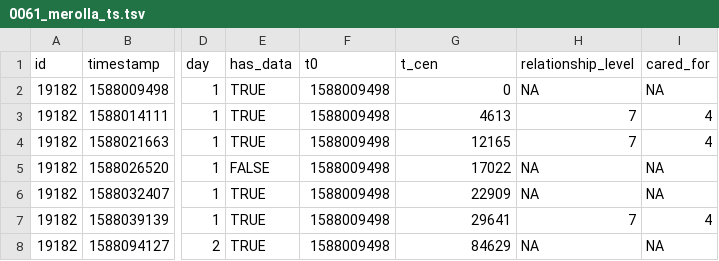
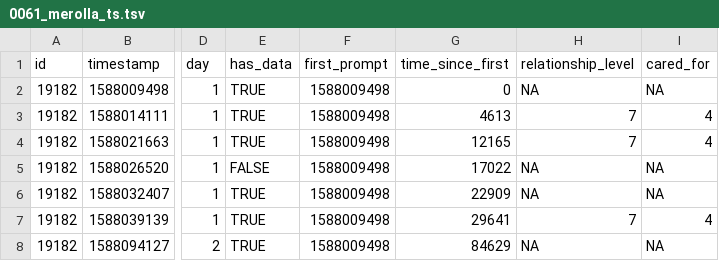
Before and after one commit to openesm-project/openesm-cleaning, a TSV file: data/clean/0061_merolla_ts.tsv, drawn as a sheet; only a part is shown, gaps mark what is left out; the diff names each change by its address in the sheet, - before the commit and + after, or states it on an @@ line.

Commit message:
harmonize column names

```diff
--- a/data/clean/0061_merolla_ts.tsv
+++ b/data/clean/0061_merolla_ts.tsv
-F1: t0
+F1: first_prompt
-G1: t_cen
+G1: time_since_first
```
Also changed, not shown: data/clean/0033_fisher_ts.tsv, data/clean/0034_reeves_ts.tsv, 3 other files.
